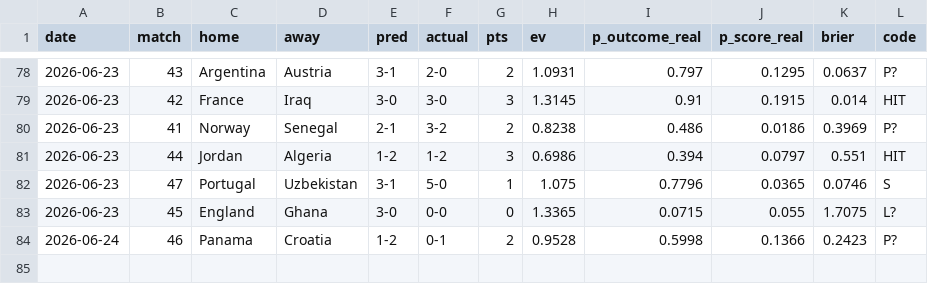
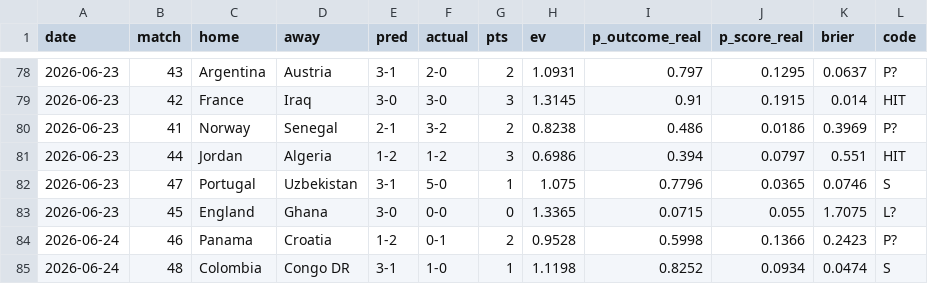
Before and after one commit to avraltod/worldcup-prophet, a CSV file: experiment/ledger.csv, drawn as a sheet; only a part is shown, gaps mark what is left out.

```diff
--- a/experiment/ledger.csv
+++ b/experiment/ledger.csv
@@ -84 +84,2 @@ date,match,home,away,pred,actual,pts,ev,p_outcome_real,p_score_real,brier,code
 2026-06-24,46,Panama,Croatia,1-2,0-1,2,0.9528,0.5998,0.1366,0.2423,P?
+2026-06-24,48,Colombia,Congo DR,3-1,1-0,1,1.1198,0.8252,0.0934,0.0474,S
```
Also changed, not shown: 39 other files.
